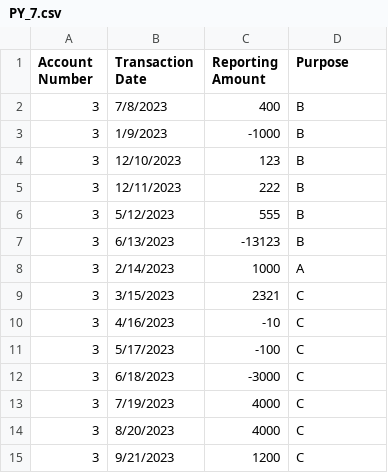
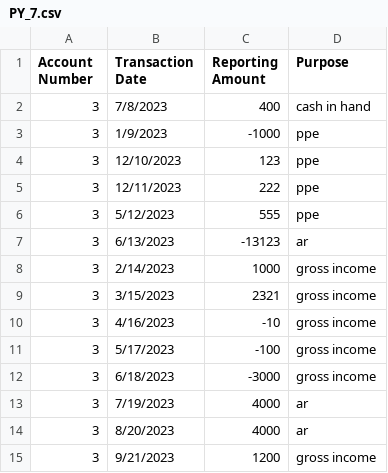
Before and after one commit to Solyda/Test-Preparation, a CSV file: Data/PY_7.csv, drawn as a sheet.

```diff
--- a/Data/PY_7.csv
+++ b/Data/PY_7.csv
@@ -1,15 +1,15 @@
 Account Number,Transaction Date,Reporting Amount,Purpose
-3,7/8/2023,400,B
-3,1/9/2023,-1000,B
-3,12/10/2023,123,B
-3,12/11/2023,222,B
-3,5/12/2023,555,B
-3,6/13/2023,-13123,B
-3,2/14/2023,1000,A
-3,3/15/2023,2321,C
-3,4/16/2023,-10,C
-3,5/17/2023,-100,C
-3,6/18/2023,-3000,C
-3,7/19/2023,4000,C
-3,8/20/2023,4000,C
-3,9/21/2023,1200,C
+3,7/8/2023,400,cash in hand
+3,1/9/2023,-1000,ppe
+3,12/10/2023,123,ppe
+3,12/11/2023,222,ppe
+3,5/12/2023,555,ppe
+3,6/13/2023,-13123,ar
+3,2/14/2023,1000,gross income
+3,3/15/2023,2321,gross income
+3,4/16/2023,-10,gross income
+3,5/17/2023,-100,gross income
+3,6/18/2023,-3000,gross income
+3,7/19/2023,4000,ar
+3,8/20/2023,4000,ar
+3,9/21/2023,1200,gross income
```
Also changed, not shown: Data/CY_12.csv, Data/CY_7.csv, 5 other files.
